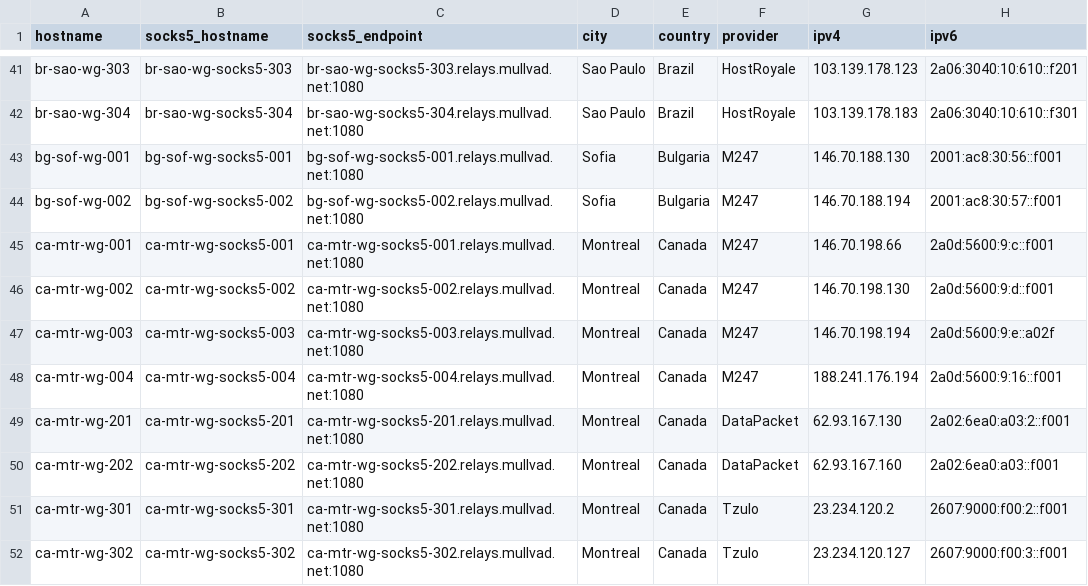
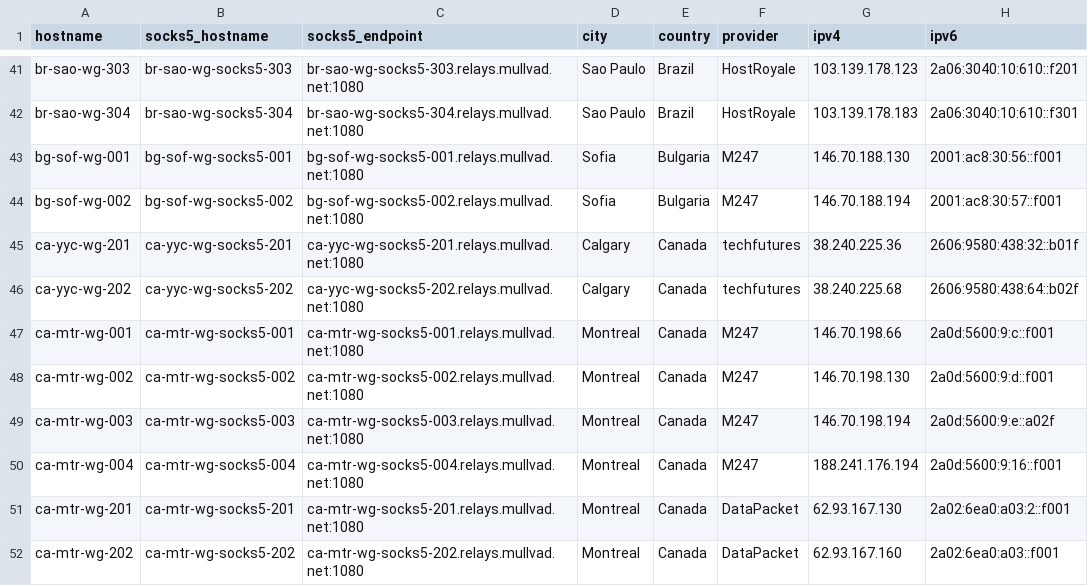
Before and after one commit to tommy-ca/mulvad-relay-list, a CSV file: relays.csv, drawn as a sheet; only a part is shown, gaps mark what is left out; the shorter side is filled out with more unchanged rows; the diff names each change by its address in the sheet, - before the commit and + after, or states it on an @@ line.

```diff
--- a/relays.csv
+++ b/relays.csv
+row 45: ca-yyc-wg-201 | ca-yyc-wg-socks5-201 | ca-yyc-wg-socks5-201.relays.mullvad.net:1080 | Calgary | Canada | techfutures | 38.240.225.36 | 2606:9580:438:32::b01f
+row 46: ca-yyc-wg-202 | ca-yyc-wg-socks5-202 | ca-yyc-wg-socks5-202.relays.mullvad.net:1080 | Calgary | Canada | techfutures | 38.240.225.68 | 2606:9580:438:64::b02f
```
Also changed, not shown: 4 other files.
